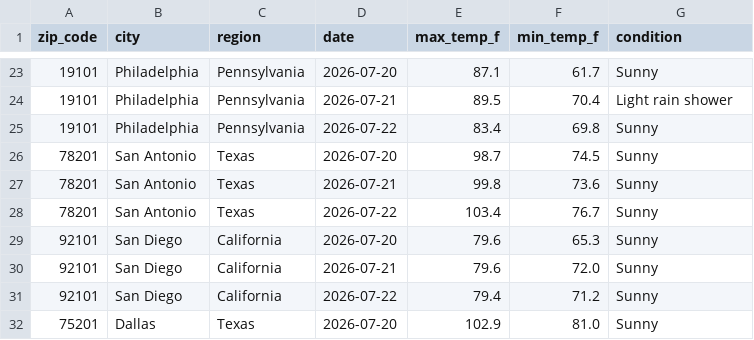
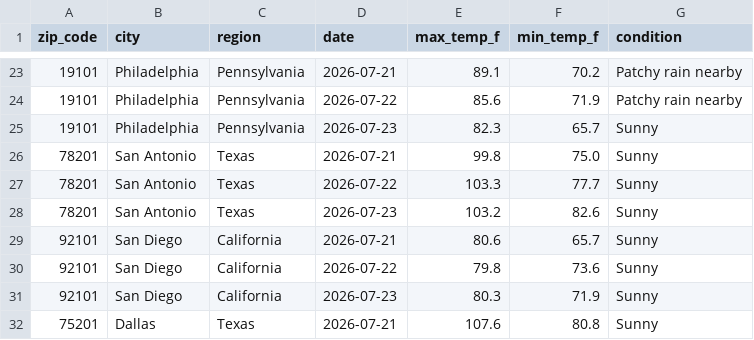
Before and after one commit to lontok/weather-api-pipeline-test, a CSV file: weather_data.csv, drawn as a sheet; only a part is shown, gaps mark what is left out; the diff covers the shown part only.

```diff
--- a/weather_data.csv
+++ b/weather_data.csv
@@ -23,10 +23,10 @@ zip_code,city,region,date,max_temp_f,min_temp_f,condition
-19101,Philadelphia,Pennsylvania,2026-07-20,87.1,61.7,Sunny
-19101,Philadelphia,Pennsylvania,2026-07-21,89.5,70.4,Light rain shower
-19101,Philadelphia,Pennsylvania,2026-07-22,83.4,69.8,Sunny
-78201,San Antonio,Texas,2026-07-20,98.7,74.5,Sunny
-78201,San Antonio,Texas,2026-07-21,99.8,73.6,Sunny
-78201,San Antonio,Texas,2026-07-22,103.4,76.7,Sunny
-92101,San Diego,California,2026-07-20,79.6,65.3,Sunny
-92101,San Diego,California,2026-07-21,79.6,72.0,Sunny
-92101,San Diego,California,2026-07-22,79.4,71.2,Sunny
-75201,Dallas,Texas,2026-07-20,102.9,81.0,Sunny
+19101,Philadelphia,Pennsylvania,2026-07-21,89.1,70.2,Patchy rain nearby
+19101,Philadelphia,Pennsylvania,2026-07-22,85.6,71.9,Patchy rain nearby
+19101,Philadelphia,Pennsylvania,2026-07-23,82.3,65.7,Sunny
+78201,San Antonio,Texas,2026-07-21,99.8,75.0,Sunny
+78201,San Antonio,Texas,2026-07-22,103.3,77.7,Sunny
+78201,San Antonio,Texas,2026-07-23,103.2,82.6,Sunny
+92101,San Diego,California,2026-07-21,80.6,65.7,Sunny
+92101,San Diego,California,2026-07-22,79.8,73.6,Sunny
+92101,San Diego,California,2026-07-23,80.3,71.9,Sunny
+75201,Dallas,Texas,2026-07-21,107.6,80.8,Sunny
```
Also changed, not shown: 1 added row, 1 removed row and 152 edited cells elsewhere in this file.
